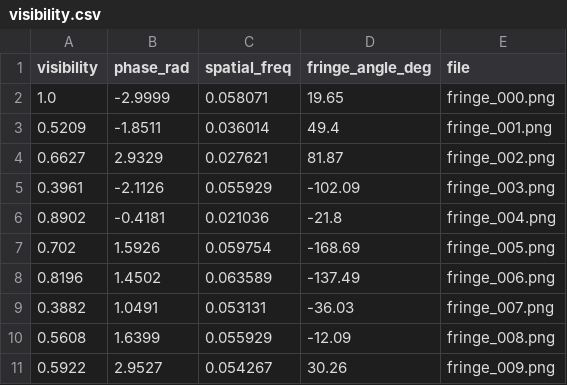
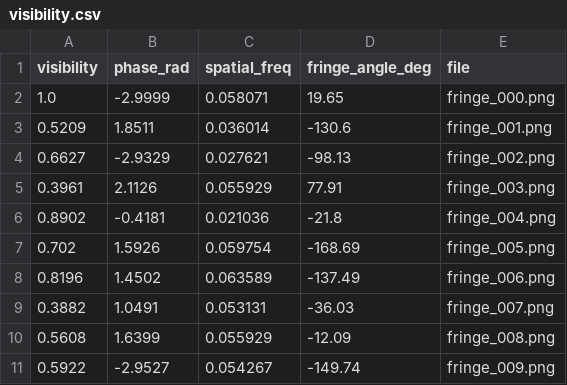
Before and after one commit to ahmedmbazaia/PFE, a CSV file: data/visibility.csv, drawn as a sheet.

Commit message:
data: first AI pipeline run on RPi - synthetic data

```diff
--- a/data/visibility.csv
+++ b/data/visibility.csv
@@ -2,5 +2,5 @@ visibility,phase_rad,spatial_freq,fringe_angle_deg,file
 1.0,-2.9999,0.058071,19.65,fringe_000.png
-0.5209,-1.8511,0.036014,49.4,fringe_001.png
-0.6627,2.9329,0.027621,81.87,fringe_002.png
-0.3961,-2.1126,0.055929,-102.09,fringe_003.png
+0.5209,1.8511,0.036014,-130.6,fringe_001.png
+0.6627,-2.9329,0.027621,-98.13,fringe_002.png
+0.3961,2.1126,0.055929,77.91,fringe_003.png
 0.8902,-0.4181,0.021036,-21.8,fringe_004.png
@@ -10,2 +10,2 @@ visibility,phase_rad,spatial_freq,fringe_angle_deg,file
 0.5608,1.6399,0.055929,-12.09,fringe_008.png
-0.5922,2.9527,0.054267,30.26,fringe_009.png
+0.5922,-2.9527,0.054267,-149.74,fringe_009.png
```
Also changed, not shown: 14 other files.
